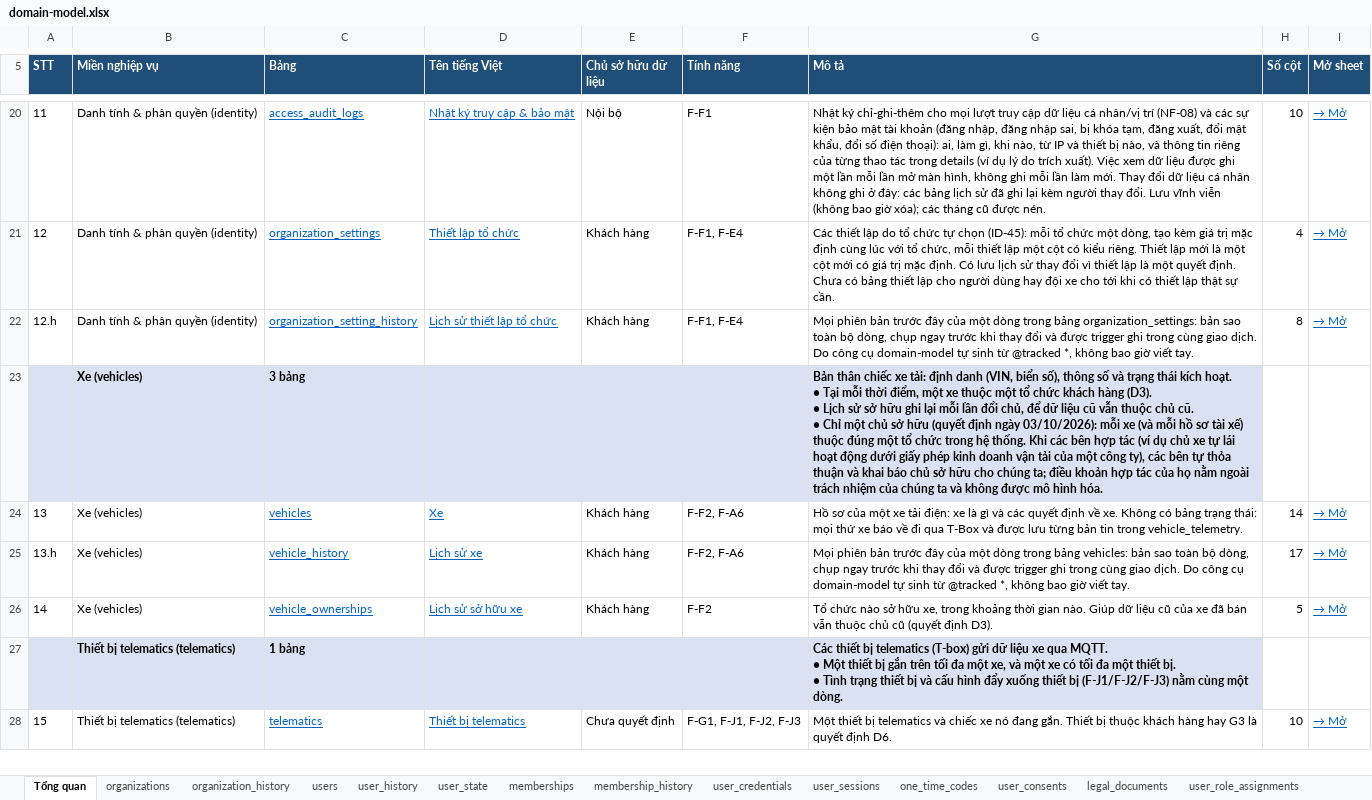
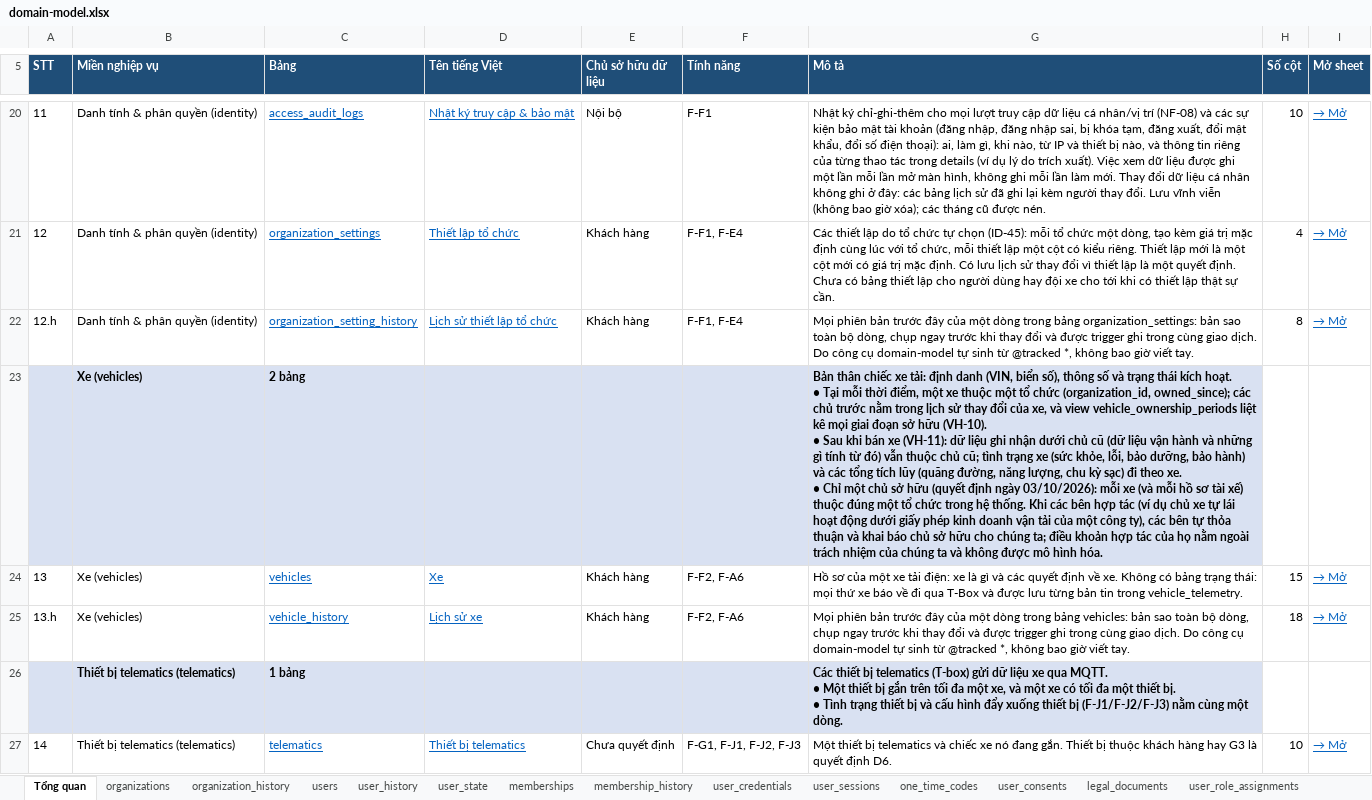
Before and after one commit to yolo-coccoc/G3Network-app, an Excel workbook: docs/design/domain-model/domain-model.xlsx, sheet Tổng quan, drawn as a sheet; only a part is shown, gaps mark what is left out; values as stored, in another font and other column widths than the file's, no borders; ↵ is a line break in a cell; the diff covers the shown part only; the diff names each change by its address in the sheet, - before the commit and + after, or states it on an @@ line.

```diff
--- a/docs/design/domain-model/domain-model.xlsx (sheet Tổng quan)
+++ b/docs/design/domain-model/domain-model.xlsx (sheet Tổng quan)
@@ column A (STT) renumbered between rows 3 and 76 @@
-C23 (Bảng): 3 bảng
+C23 (Bảng): 2 bảng
-G23 (Mô tả): …tổ chức khách hàng (D3). ↵ • Lịch sử sở hữu ghi lại mỗi lần đổi chủ, để dữ liệu cũ vẫn thuộc chủ cũ. ↵ • Chỉ…
+G23 (Mô tả): …tổ chức (organization_id, owned_since); các chủ trước nằm trong lịch sử thay đổi của xe, và view vehicle_ownership_periods liệt kê mọi giai đoạn sở hữu (VH-10). ↵ • Sau khi bán xe (VH-11): dữ liệu ghi nhận dưới chủ cũ (dữ liệu vận hành và những gì tính từ đó) vẫn thuộc chủ cũ; tình trạng xe (sức khỏe, lỗi, bảo dưỡng, bảo hành) và các tổng tích lũy (quãng đường, năng lượng, chu kỳ sạc) đi theo xe. ↵ • Chỉ…
-H24 (Số cột): 14
+H24 (Số cột): 15
-H25 (Số cột): 17
+H25 (Số cột): 18
-row 26: 14 | Xe (vehicles) | vehicle_ownerships | Lịch sử sở hữu xe | Khách hàng | F-F2 | Tổ chức nào sở hữu xe, trong khoảng thời gian nào. Giúp dữ liệu cũ của xe đã bán vẫn thuộc chủ cũ (quyết định D3). | 5 | → Mở
```
Also changed, not shown: 1 removed row and 1 edited cell elsewhere in this sheet, sheet vehicles, sheet vehicle_history, sheet driving_sessions, sheet vehicle_telemetry, sheet organizations, sheet promotion_campaigns, 36 more sheets, other sheet tabs, docs/product/features/features.xlsx, 20 other files.
